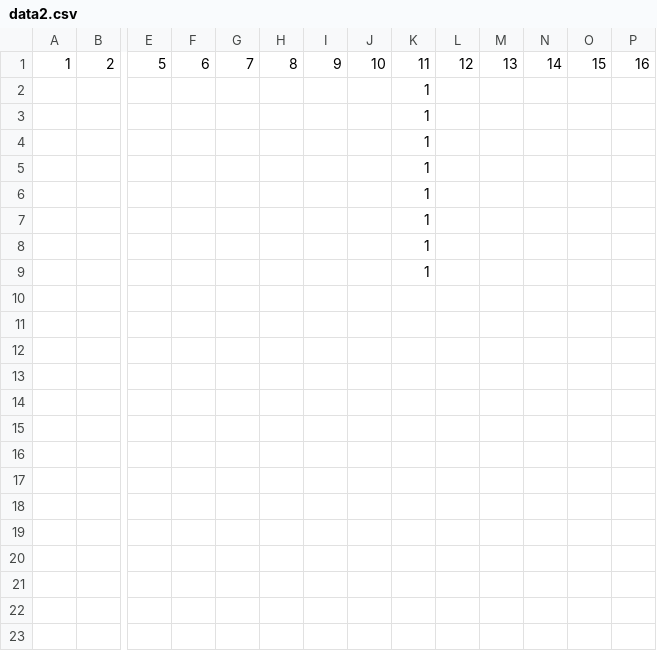
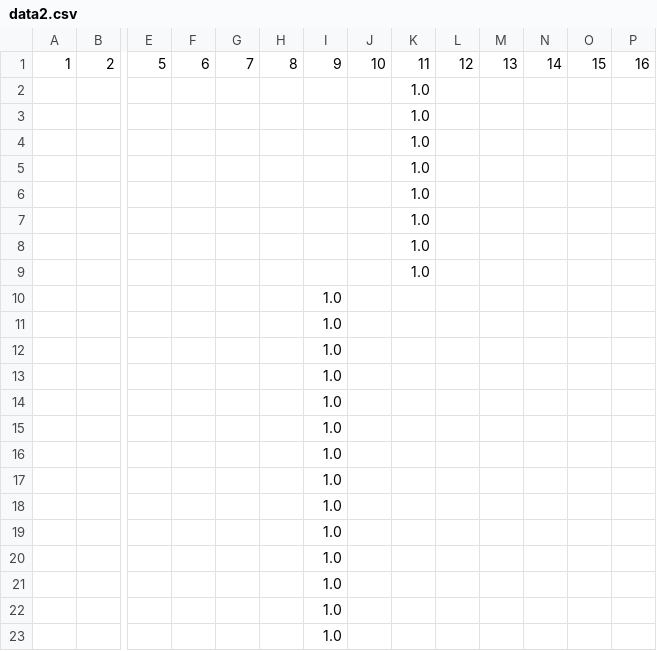
Before and after one commit to Martin-Zcreate/streamlit_demo, a CSV file: 聊天记录/data2.csv, drawn as a sheet; only a part is shown, gaps mark what is left out; rows hold the shown columns only; the diff names each change by its address in the sheet, - before the commit and + after, or states it on an @@ line.

Commit message:
Update CSV file

```diff
--- a/聊天记录/data2.csv
+++ b/聊天记录/data2.csv
-K2:K9: 1
+K2:K9: 1.0
+row 10:  |  |  |  |  |  | 1.0
+row 11:  |  |  |  |  |  | 1.0
+row 12:  |  |  |  |  |  | 1.0
+row 13:  |  |  |  |  |  | 1.0
+row 14:  |  |  |  |  |  | 1.0
+row 15:  |  |  |  |  |  | 1.0
+row 16:  |  |  |  |  |  | 1.0
+row 17:  |  |  |  |  |  | 1.0
+row 18:  |  |  |  |  |  | 1.0
+row 19:  |  |  |  |  |  | 1.0
+row 20:  |  |  |  |  |  | 1.0
+row 21:  |  |  |  |  |  | 1.0
+row 22:  |  |  |  |  |  | 1.0
+row 23:  |  |  |  |  |  | 1.0
```
